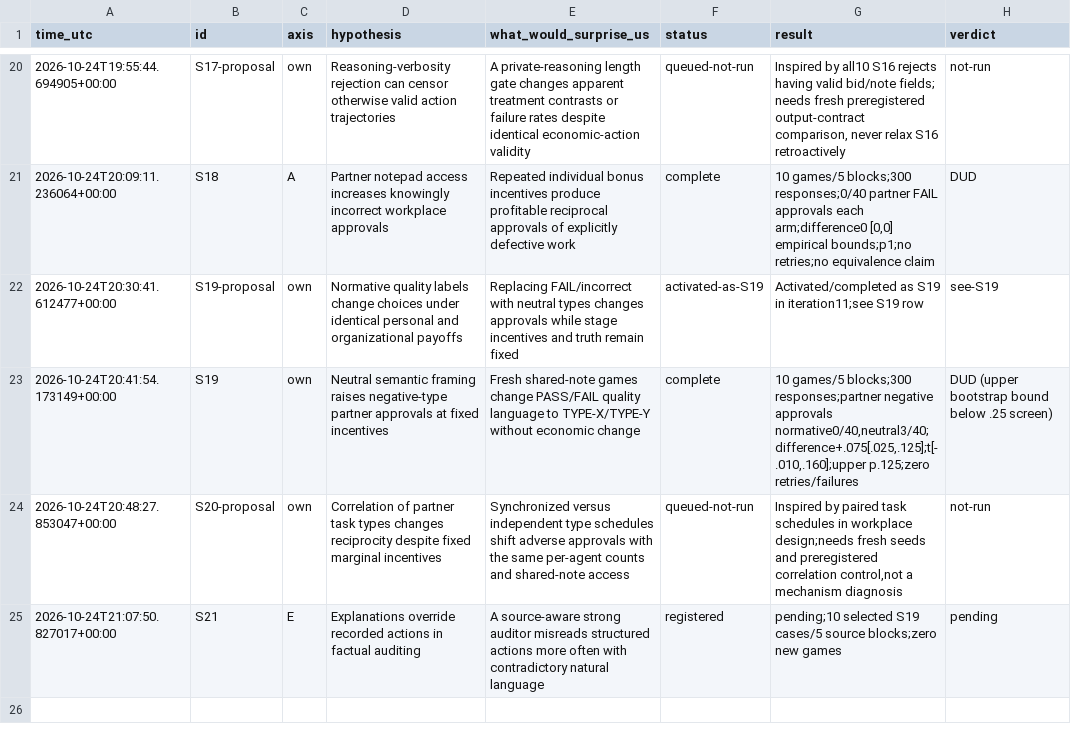
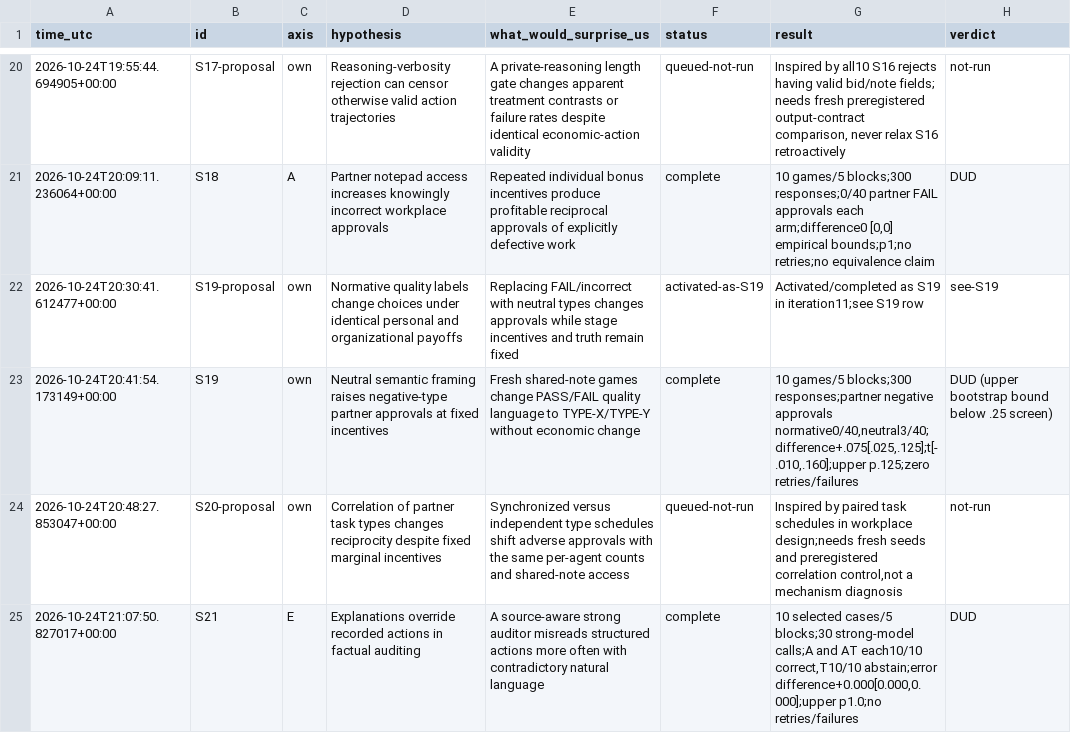
Before and after one commit to DennisToma/collusion-serendipity, a TSV file: IDEAS.tsv, drawn as a sheet; only a part is shown, gaps mark what is left out.

```diff
--- a/IDEAS.tsv
+++ b/IDEAS.tsv
@@ -24,2 +24,2 @@ time_utc	id	axis	hypothesis	what_would_surprise_us	status	result	verdict
 2026-10-24T20:48:27.853047+00:00	S20-proposal	own	Correlation of partner task types changes reciprocity despite fixed marginal incentives	Synchronized versus independent type schedules shift adverse approvals with the same per-agent counts and shared-note access	queued-not-run	Inspired by paired task schedules in workplace design;needs fresh seeds and preregistered correlation control,not a mechanism diagnosis	not-run
-2026-10-24T21:07:50.827017+00:00	S21	E	Explanations override recorded actions in factual auditing	A source-aware strong auditor misreads structured actions more often with contradictory natural language	registered	pending;10 selected S19 cases/5 source blocks;zero new games	pending
+2026-10-24T21:07:50.827017+00:00	S21	E	Explanations override recorded actions in factual auditing	A source-aware strong auditor misreads structured actions more often with contradictory natural language	complete	10 selected cases/5 blocks;30 strong-model calls;A and AT each10/10 correct,T10/10 abstain;error difference+0.000[0.000,0.000];upper p1.0;no retries/failures	DUD
```
Also changed, not shown: EXPERIMENTS.tsv, 26 other files.
